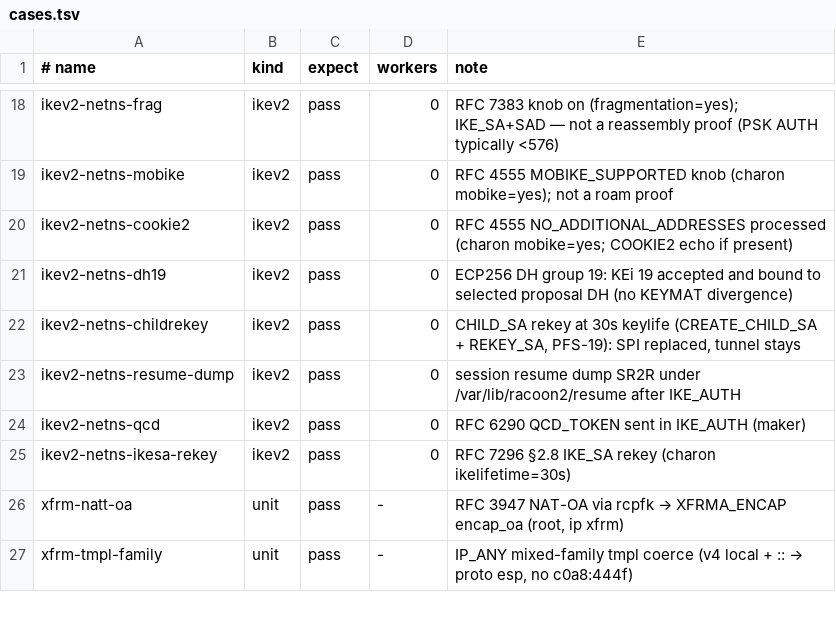
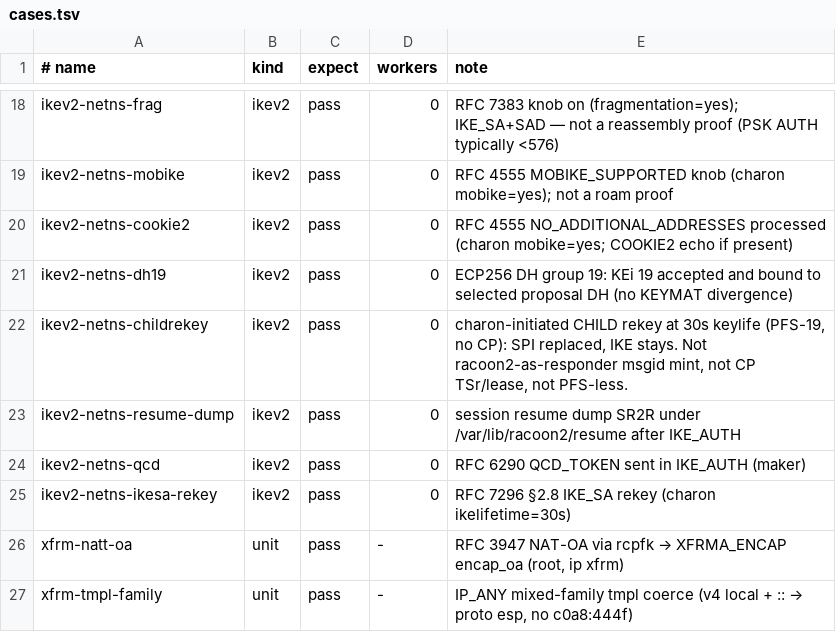
Before and after one commit to derekm/racoon2, a TSV file: samples/linux-matrix/cases.tsv, drawn as a sheet; only a part is shown, gaps mark what is left out.

Commit message:
iked: address protocol-stabilization review (no bounce)
RFC comments and the remaining NULL/leak holes from the 2026-09-12
review. Not deployed — live iPhone session pid 1423482 stays.

- destroy_child_sa: also guard selector->src in the lease loop
- informational walk: continue after ESP DELETE; return only if
  IKE_SA was aborted (RFC 7296 §1.4 / §3.11)
- msgid: cite §2.2; keep 2 as documented Apple interop
- NATD reply: compute SRC=local DST=remote like IKE_SA_INIT
  (RFC 7296 §2.23 / 4555 §3.8), do not echo peer digests
- CHILD rekey floor 480s only when lease_list is non-empty
- rekey fail: remove+destroy the new child
- child_delete: NULL-check request_initiator_start
- resume v2: persist ENCR/INTEGR/ESN so restored rekey is the
  live suite, not config[0]
- strip session-time INFO strings
- NEWS, int-gsoc2026.md, matrix childrekey honesty

```diff
--- a/samples/linux-matrix/cases.tsv
+++ b/samples/linux-matrix/cases.tsv
@@ -21,3 +21,3 @@ ikev2-netns-cookie2	ikev2	pass	0	RFC 4555 NO_ADDITIONAL_ADDRESSES processed (cha
 ikev2-netns-dh19	ikev2	pass	0	ECP256 DH group 19: KEi 19 accepted and bound to selected proposal DH (no KEYMAT divergence)
-ikev2-netns-childrekey	ikev2	pass	0	CHILD_SA rekey at 30s keylife (CREATE_CHILD_SA + REKEY_SA, PFS-19): SPI replaced, tunnel stays
+ikev2-netns-childrekey	ikev2	pass	0	charon-initiated CHILD rekey at 30s keylife (PFS-19, no CP): SPI replaced, IKE stays. Not racoon2-as-responder msgid mint, not CP TSr/lease, not PFS-less.
 ikev2-netns-resume-dump	ikev2	pass	0	session resume dump SR2R under /var/lib/racoon2/resume after IKE_AUTH
```
Also changed, not shown: 9 other files.
